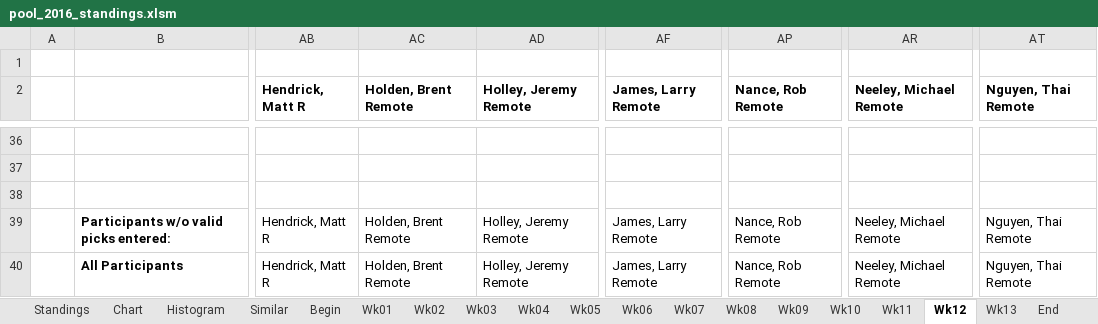
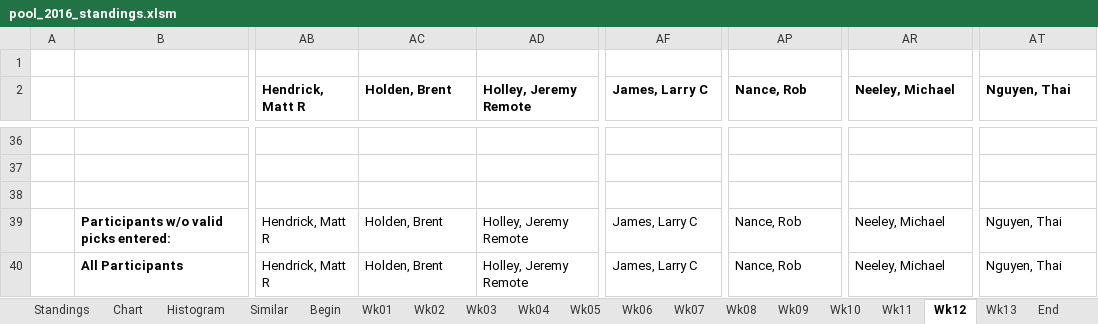
Before and after one commit to blreams/collegefootballpick10, an Excel workbook: excel_history/data/pool_2016_standings.xlsm, sheet Wk12, drawn as a sheet; only a part is shown, gaps mark what is left out; values as stored, in another font and other column widths than the file's, no borders; charts and pictures and conditional formats not drawn; the diff covers the shown part only; the diff names each change by its address in the sheet, - before the commit and + after, or states it on an @@ line.

```diff
--- a/excel_history/data/pool_2016_standings.xlsm (sheet Wk12)
+++ b/excel_history/data/pool_2016_standings.xlsm (sheet Wk12)
-AC2: Holden, Brent Remote
+AC2: Holden, Brent
-AF2: James, Larry Remote
+AF2: James, Larry C
-AP2: Nance, Rob Remote
+AP2: Nance, Rob
-AR2: Neeley, Michael Remote
+AR2: Neeley, Michael
-AT2: Nguyen, Thai Remote
+AT2: Nguyen, Thai
-AC39:AC40 (Holden, Brent): Holden, Brent Remote
+AC39:AC40 (Holden, Brent): Holden, Brent
-AF39:AF40 (James, Larry C): James, Larry Remote
+AF39:AF40 (James, Larry C): James, Larry C
-AP39:AP40 (Nance, Rob): Nance, Rob Remote
+AP39:AP40 (Nance, Rob): Nance, Rob
-AR39:AR40 (Neeley, Michael): Neeley, Michael Remote
+AR39:AR40 (Neeley, Michael): Neeley, Michael
-AT39:AT40 (Nguyen, Thai): Nguyen, Thai Remote
+AT39:AT40 (Nguyen, Thai): Nguyen, Thai
```
Also changed, not shown: 2 edited cells elsewhere in this sheet, sheet Similar, sheet Standings, sheet Wk11, sheet Chart, sheet Wk10, sheet Conference, 13 more sheets, formulas that keep their value, charts or pictures, excel_history/data/pool_2015_standings.xlsm.
